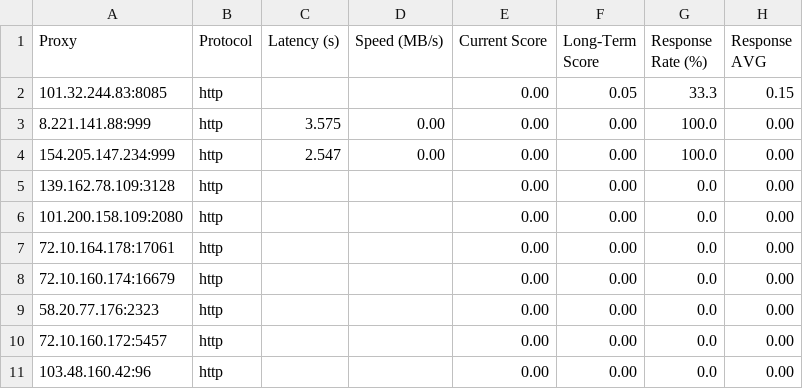
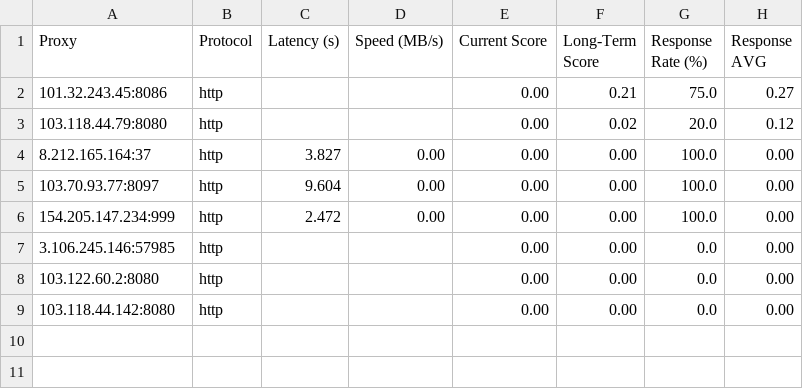
Before and after one commit to MuRongPIG/Proxy-Master, a CSV file: Output/proxy_benchmark_results.csv, drawn as a sheet.

```diff
--- a/Output/proxy_benchmark_results.csv
+++ b/Output/proxy_benchmark_results.csv
@@ -1,11 +1,9 @@
 Proxy,Protocol,Latency (s),Speed (MB/s),Current Score,Long-Term Score,Response Rate (%),Response AVG
-101.32.244.83:8085,http,,,0.00,0.05,33.3,0.15
-8.221.141.88:999,http,3.575,0.00,0.00,0.00,100.0,0.00
-154.205.147.234:999,http,2.547,0.00,0.00,0.00,100.0,0.00
-139.162.78.109:3128,http,,,0.00,0.00,0.0,0.00
-101.200.158.109:2080,http,,,0.00,0.00,0.0,0.00
-72.10.164.178:17061,http,,,0.00,0.00,0.0,0.00
-72.10.160.174:16679,http,,,0.00,0.00,0.0,0.00
-58.20.77.176:2323,http,,,0.00,0.00,0.0,0.00
-72.10.160.172:5457,http,,,0.00,0.00,0.0,0.00
-103.48.160.42:96,http,,,0.00,0.00,0.0,0.00
+101.32.243.45:8086,http,,,0.00,0.21,75.0,0.27
+103.118.44.79:8080,http,,,0.00,0.02,20.0,0.12
+8.212.165.164:37,http,3.827,0.00,0.00,0.00,100.0,0.00
+103.70.93.77:8097,http,9.604,0.00,0.00,0.00,100.0,0.00
+154.205.147.234:999,http,2.472,0.00,0.00,0.00,100.0,0.00
+3.106.245.146:57985,http,,,0.00,0.00,0.0,0.00
+103.122.60.2:8080,http,,,0.00,0.00,0.0,0.00
+103.118.44.142:8080,http,,,0.00,0.00,0.0,0.00
```
Also changed, not shown: Output/proxy_history.csv, 3 other files.
